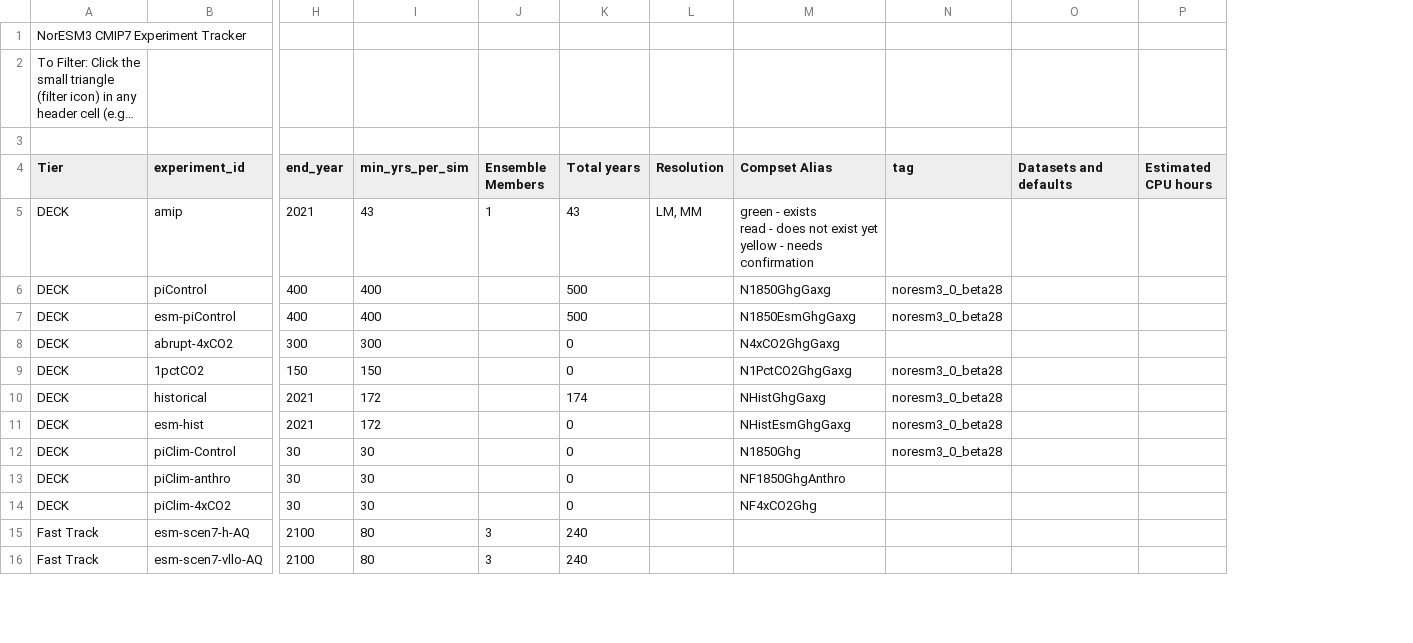
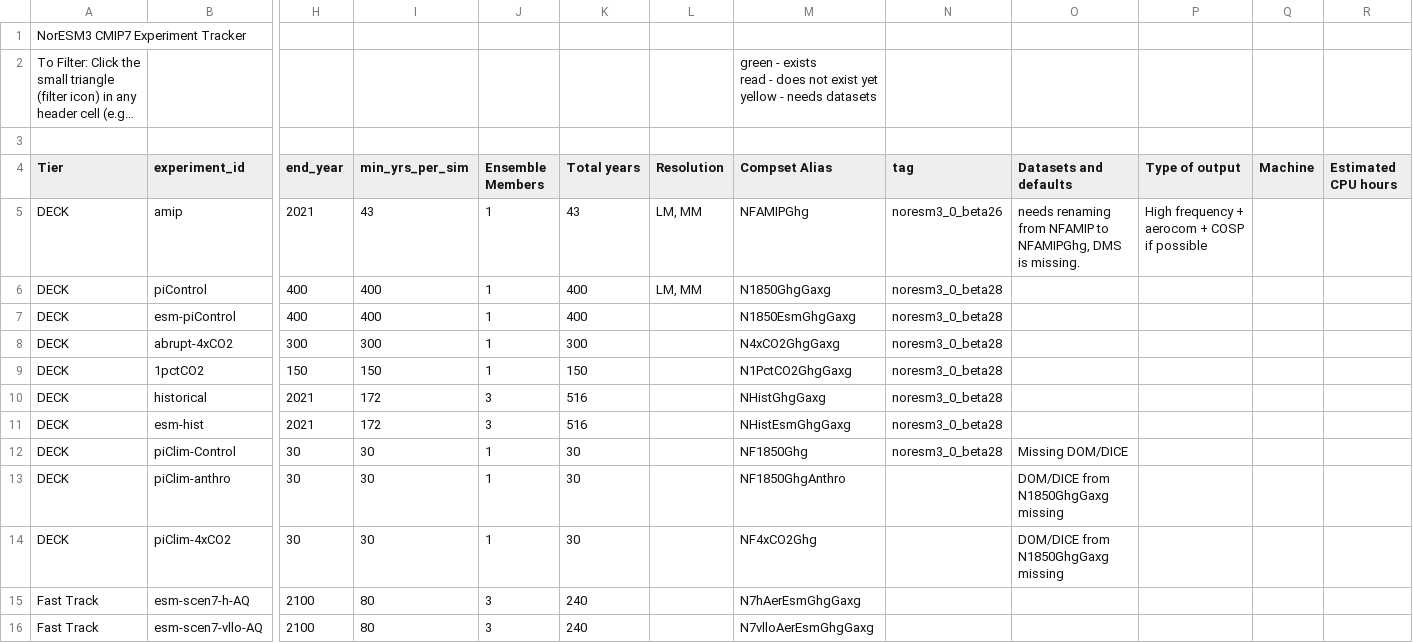
Before and after one commit to NorESMhub/noresm_cmip7_simulations, a CSV file: workflow/noresm3_experiments_decoded.csv, drawn as a sheet; only a part is shown, gaps mark what is left out; long unchanged cells end in …; ↵ is a line break in a cell; the diff covers the shown part only; the diff names each change by its address in the sheet, - before the commit and + after, or states it on an @@ line.

```diff
--- a/workflow/noresm3_experiments_decoded.csv
+++ b/workflow/noresm3_experiments_decoded.csv
+column P (Type of output), row 5: High frequency + aerocom + COSP if possible
+column Q (Machine), empty
-M2 (Compset Alias): (empty)
+M2 (Compset Alias): green - exists ↵ read - does not exist yet ↵ yellow - needs datasets
-M5 (Compset Alias): green - exists ↵ read - does not exist yet ↵ yellow - needs confirmation
+M5 (Compset Alias): NFAMIPGhg
-N5 (tag): (empty)
+N5 (tag): noresm3_0_beta26
-O5 (Datasets and defaults): (empty)
+O5 (Datasets and defaults): needs renaming from NFAMIP to NFAMIPGhg, DMS is missing.
-J6:J9 (Ensemble Members): (empty)
+J6:J9 (Ensemble Members): 1
-K6:K7 (Total years): 500
+K6:K7 (Total years): 400
-L6 (Resolution): (empty)
+L6 (Resolution): LM, MM
-K8 (Total years): 0
+K8 (Total years): 300
-N8 (tag): (empty)
+N8 (tag): noresm3_0_beta28
-K9 (Total years): 0
+K9 (Total years): 150
-J10:J11 (Ensemble Members): (empty)
+J10:J11 (Ensemble Members): 3
-K10 (Total years): 174
+K10 (Total years): 516
-K11 (Total years): 0
+K11 (Total years): 516
-J12:J14 (Ensemble Members): (empty)
+J12:J14 (Ensemble Members): 1
-K12:K14 (Total years): 0
+K12:K14 (Total years): 30
-M12 (Compset Alias): N1850Ghg
+M12 (Compset Alias): NF1850Ghg
-O12 (Datasets and defaults): (empty)
+O12 (Datasets and defaults): Missing DOM/DICE
-O13:O14 (Datasets and defaults): (empty)
+O13:O14 (Datasets and defaults): DOM/DICE from N1850GhgGaxg missing
-M15 (Compset Alias): (empty)
+M15 (Compset Alias): N7hAerEsmGhgGaxg
-M16 (Compset Alias): (empty)
+M16 (Compset Alias): N7vlloAerEsmGhgGaxg
```
Also changed, not shown: 2 added rows and 19 edited cells elsewhere in this file, 2 other files.
